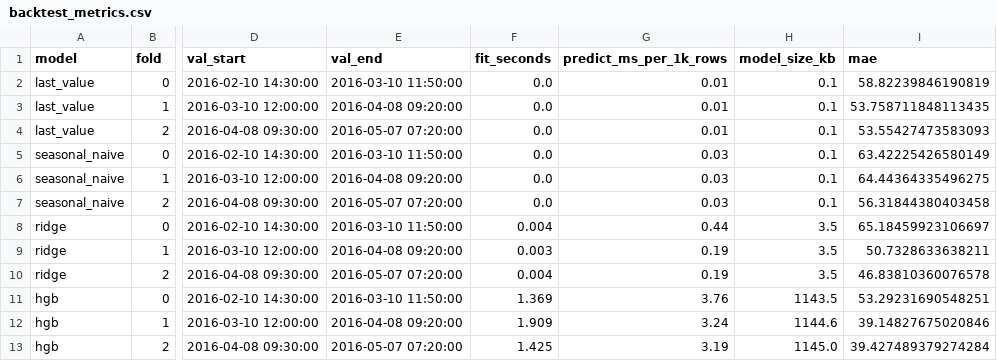
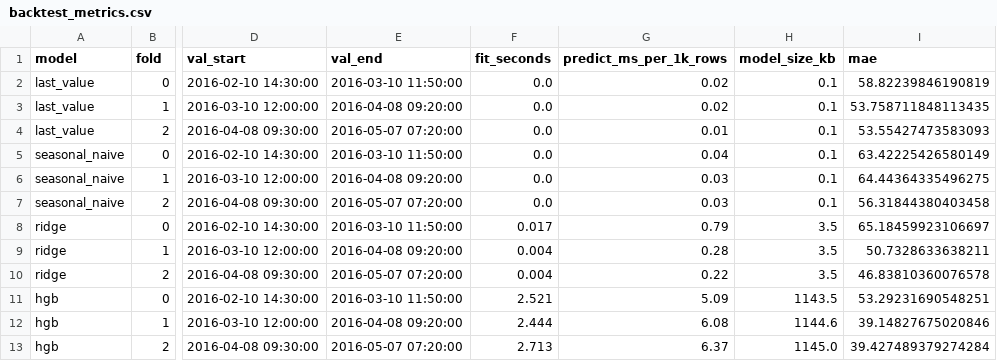
Before and after one commit to Sayomphon/Energy_Forecasting, a CSV file: artifacts/backtest_metrics.csv, drawn as a sheet; only a part is shown, gaps mark what is left out; the diff names each change by its address in the sheet, - before the commit and + after, or states it on an @@ line.

```diff
--- a/artifacts/backtest_metrics.csv
+++ b/artifacts/backtest_metrics.csv
-G2:G3 (predict_ms_per_1k_rows): 0.01
+G2:G3 (predict_ms_per_1k_rows): 0.02
-G5 (predict_ms_per_1k_rows): 0.03
+G5 (predict_ms_per_1k_rows): 0.04
-F8 (fit_seconds): 0.004
+F8 (fit_seconds): 0.017
-G8 (predict_ms_per_1k_rows): 0.44
+G8 (predict_ms_per_1k_rows): 0.79
-F9 (fit_seconds): 0.003
+F9 (fit_seconds): 0.004
-G9 (predict_ms_per_1k_rows): 0.19
+G9 (predict_ms_per_1k_rows): 0.28
-G10 (predict_ms_per_1k_rows): 0.19
+G10 (predict_ms_per_1k_rows): 0.22
-F11 (fit_seconds): 1.369
+F11 (fit_seconds): 2.521
-G11 (predict_ms_per_1k_rows): 3.76
+G11 (predict_ms_per_1k_rows): 5.09
-F12 (fit_seconds): 1.909
+F12 (fit_seconds): 2.444
-G12 (predict_ms_per_1k_rows): 3.24
+G12 (predict_ms_per_1k_rows): 6.08
-F13 (fit_seconds): 1.425
+F13 (fit_seconds): 2.713
-G13 (predict_ms_per_1k_rows): 3.19
+G13 (predict_ms_per_1k_rows): 6.37
```
Also changed, not shown: artifacts/backtest_summary.csv, 6 other files.
